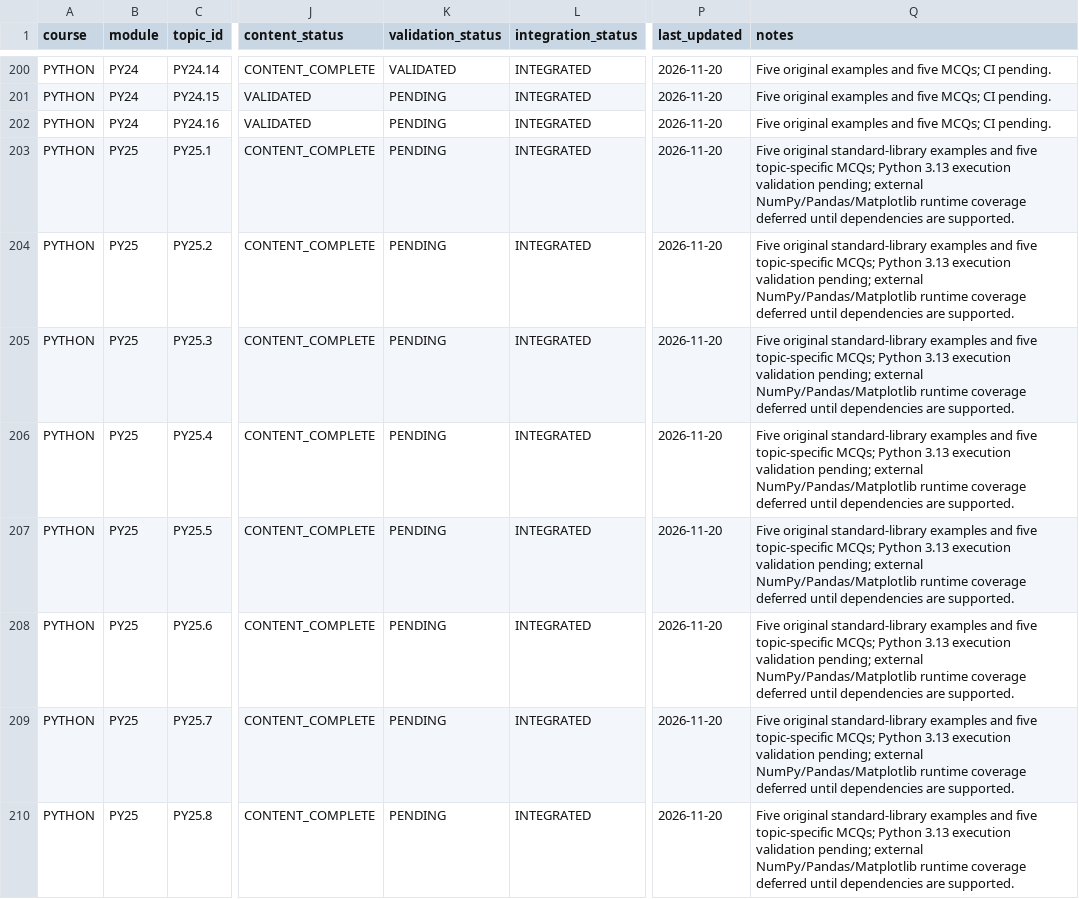
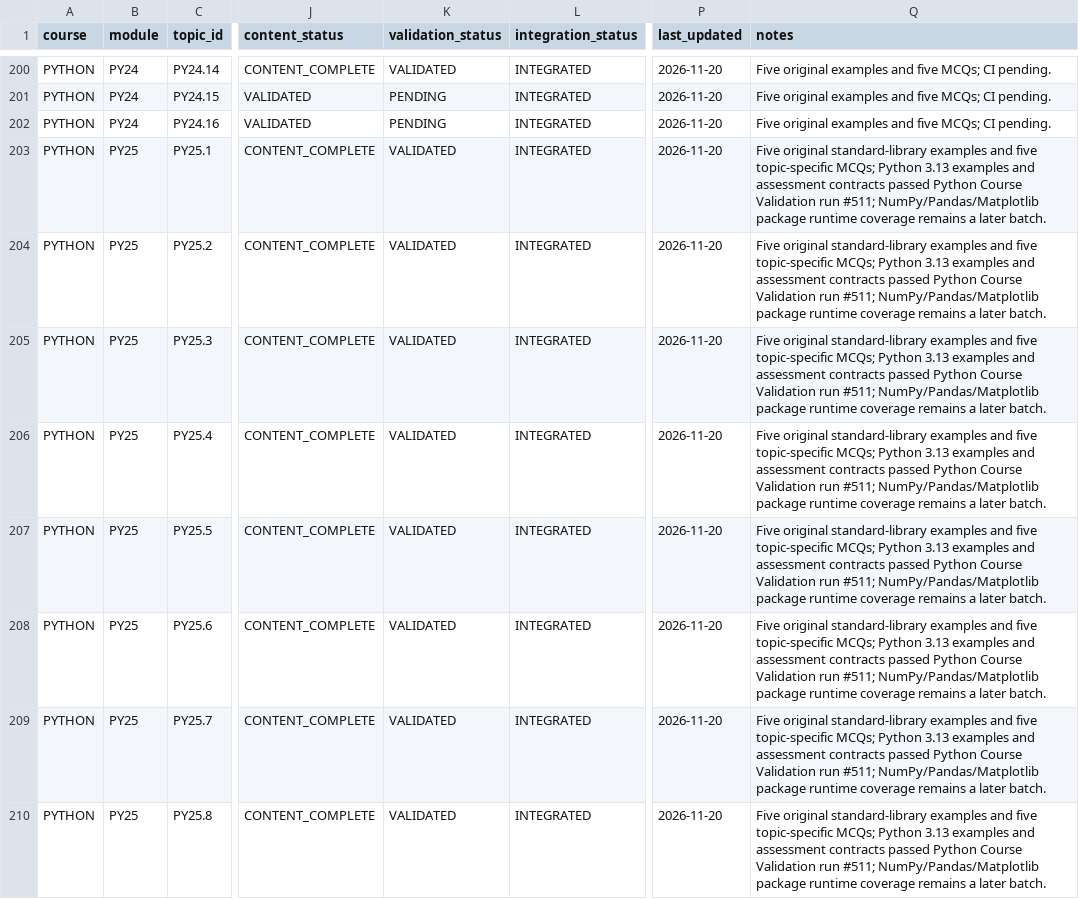
Before and after one commit to kharchasaathi/MULTILINGUAL_PROGRAMMING_LEARNING_PLATFORM, a CSV file: docs/PYTHON_COURSE_SOURCE_INVENTORY.csv, drawn as a sheet; only a part is shown, gaps mark what is left out; the diff names each change by its address in the sheet, - before the commit and + after, or states it on an @@ line.

Commit message:
Mark PY25 batch 1 source inventory validated

```diff
--- a/docs/PYTHON_COURSE_SOURCE_INVENTORY.csv
+++ b/docs/PYTHON_COURSE_SOURCE_INVENTORY.csv
-K203:K210 (validation_status): PENDING
+K203:K210 (validation_status): VALIDATED
-Q203:Q210 (notes): …Python 3.13 execution validation pending; external NumPy/Pandas/Matplotlib runtime coverage deferred until dependencies are supported.
+Q203:Q210 (notes): …Python 3.13 examples and assessment contracts passed Python Course Validation run #511; NumPy/Pandas/Matplotlib package runtime coverage remains a later batch.
```
